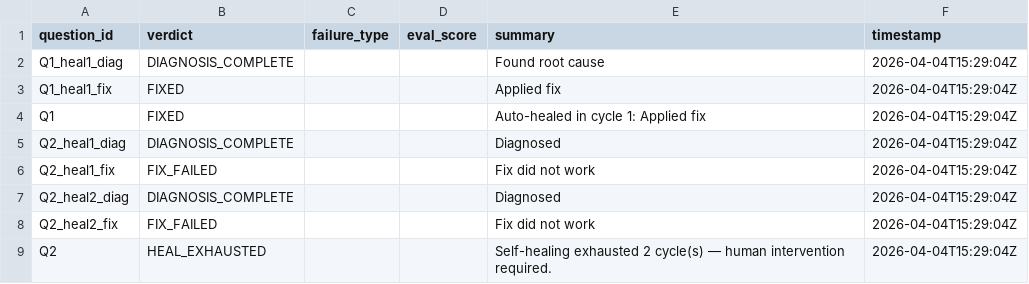
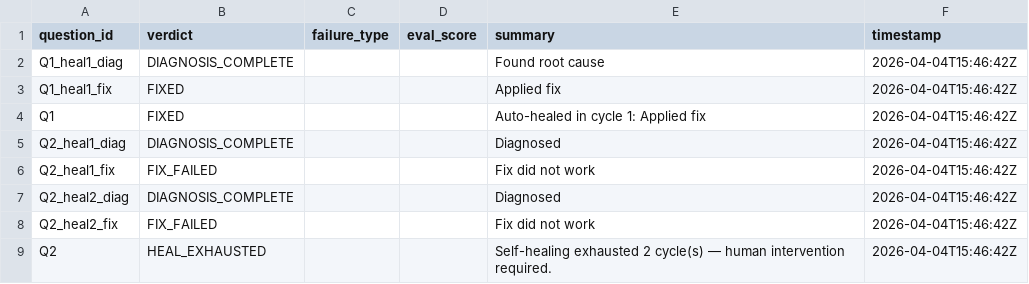
Before and after one commit to Nerfherder16/BrickLayer, a TSV file: results.tsv, drawn as a sheet.

```diff
--- a/results.tsv
+++ b/results.tsv
@@ -1,9 +1,9 @@
 question_id	verdict	failure_type	eval_score	summary	timestamp
-Q1_heal1_diag	DIAGNOSIS_COMPLETE			Found root cause	2026-04-04T15:29:04Z
-Q1_heal1_fix	FIXED			Applied fix	2026-04-04T15:29:04Z
-Q1	FIXED			Auto-healed in cycle 1: Applied fix	2026-04-04T15:29:04Z
-Q2_heal1_diag	DIAGNOSIS_COMPLETE			Diagnosed	2026-04-04T15:29:04Z
-Q2_heal1_fix	FIX_FAILED			Fix did not work	2026-04-04T15:29:04Z
-Q2_heal2_diag	DIAGNOSIS_COMPLETE			Diagnosed	2026-04-04T15:29:04Z
-Q2_heal2_fix	FIX_FAILED			Fix did not work	2026-04-04T15:29:04Z
-Q2	HEAL_EXHAUSTED			Self-healing exhausted 2 cycle(s) — human intervention required.	2026-04-04T15:29:04Z
+Q1_heal1_diag	DIAGNOSIS_COMPLETE			Found root cause	2026-04-04T15:46:42Z
+Q1_heal1_fix	FIXED			Applied fix	2026-04-04T15:46:42Z
+Q1	FIXED			Auto-healed in cycle 1: Applied fix	2026-04-04T15:46:42Z
+Q2_heal1_diag	DIAGNOSIS_COMPLETE			Diagnosed	2026-04-04T15:46:42Z
+Q2_heal1_fix	FIX_FAILED			Fix did not work	2026-04-04T15:46:42Z
+Q2_heal2_diag	DIAGNOSIS_COMPLETE			Diagnosed	2026-04-04T15:46:42Z
+Q2_heal2_fix	FIX_FAILED			Fix did not work	2026-04-04T15:46:42Z
+Q2	HEAL_EXHAUSTED			Self-healing exhausted 2 cycle(s) — human intervention required.	2026-04-04T15:46:42Z
```
Also changed, not shown: 8 other files.
